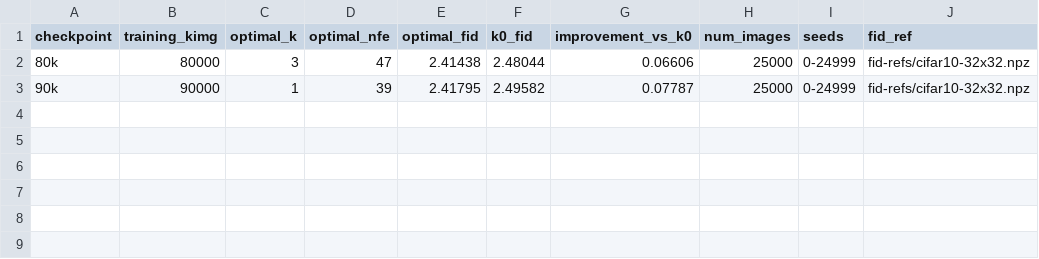
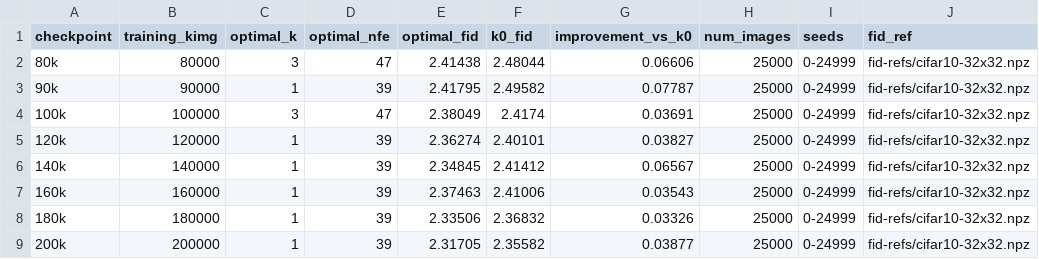
Before and after one commit to fyue/edm, a TSV file: experiments/8/4_restart_k_sweep_10k_interval/results/fid25k/optimal_k.tsv, drawn as a sheet.

```diff
--- a/experiments/8/4_restart_k_sweep_10k_interval/results/fid25k/optimal_k.tsv
+++ b/experiments/8/4_restart_k_sweep_10k_interval/results/fid25k/optimal_k.tsv
@@ -3 +3,7 @@ checkpoint	training_kimg	optimal_k	optimal_nfe	optimal_fid	k0_fid	improvement_vs
 90k	90000	1	39	2.41795	2.49582	0.07787	25000	0-24999	fid-refs/cifar10-32x32.npz
+100k	100000	3	47	2.38049	2.4174	0.03691	25000	0-24999	fid-refs/cifar10-32x32.npz
+120k	120000	1	39	2.36274	2.40101	0.03827	25000	0-24999	fid-refs/cifar10-32x32.npz
+140k	140000	1	39	2.34845	2.41412	0.06567	25000	0-24999	fid-refs/cifar10-32x32.npz
+160k	160000	1	39	2.37463	2.41006	0.03543	25000	0-24999	fid-refs/cifar10-32x32.npz
+180k	180000	1	39	2.33506	2.36832	0.03326	25000	0-24999	fid-refs/cifar10-32x32.npz
+200k	200000	1	39	2.31705	2.35582	0.03877	25000	0-24999	fid-refs/cifar10-32x32.npz
```
Also changed, not shown: experiments/8/4_restart_k_sweep_10k_interval/results/fid25k/fid_by_checkpoint_and_k.tsv, experiments/8/4_restart_k_sweep_10k_interval/results/fid25k/restart_k_sweep.tsv, 17 other files.
